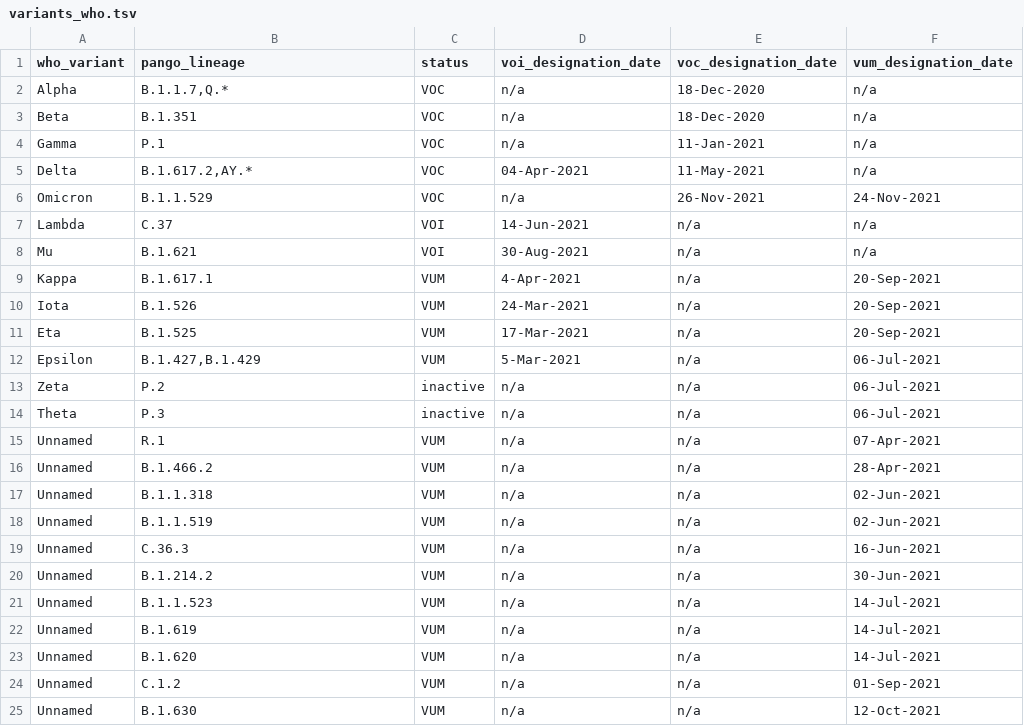
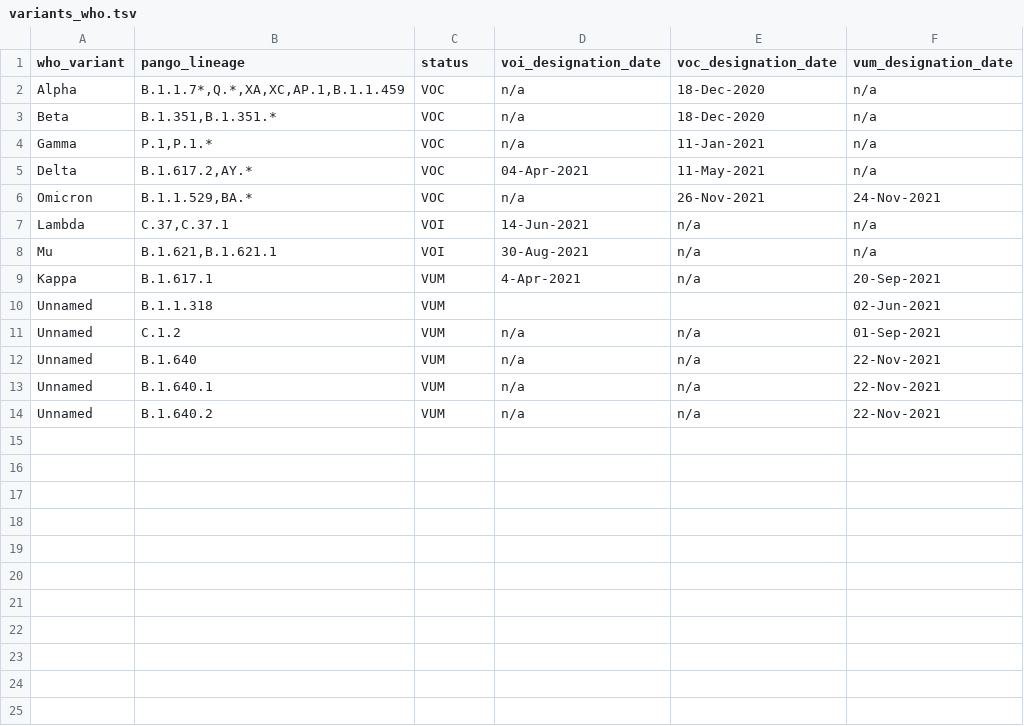
Before and after one commit to cidgoh/nf-ncov-voc, a TSV file: .github/data/variants/variants_who.tsv, drawn as a sheet.

Commit message:
Update variants_who.tsv
Updated VOCs, VOIs and VUMs as per January 13, 2022

```diff
--- a/.github/data/variants/variants_who.tsv
+++ b/.github/data/variants/variants_who.tsv
@@ -1,25 +1,14 @@
 who_variant	pango_lineage	status	voi_designation_date	voc_designation_date	vum_designation_date
-Alpha	B.1.1.7,Q.*	VOC	n/a	18-Dec-2020	n/a
-Beta	B.1.351	VOC	n/a	18-Dec-2020	n/a
-Gamma	P.1	VOC	n/a	11-Jan-2021	n/a
+Alpha	B.1.1.7*,Q.*,XA,XC,AP.1,B.1.1.459	VOC	n/a	18-Dec-2020	n/a
+Beta	B.1.351,B.1.351.*	VOC	n/a	18-Dec-2020	n/a
+Gamma	P.1,P.1.*	VOC	n/a	11-Jan-2021	n/a
 Delta	B.1.617.2,AY.*	VOC	04-Apr-2021	11-May-2021	n/a
-Omicron	B.1.1.529	VOC	n/a	26-Nov-2021	24-Nov-2021
-Lambda	C.37	VOI	14-Jun-2021	n/a	n/a
-Mu	B.1.621	VOI	30-Aug-2021	n/a	n/a
+Omicron	B.1.1.529,BA.*	VOC	n/a	26-Nov-2021	24-Nov-2021
+Lambda	C.37,C.37.1	VOI	14-Jun-2021	n/a	n/a
+Mu	B.1.621,B.1.621.1	VOI	30-Aug-2021	n/a	n/a
 Kappa	B.1.617.1	VUM	4-Apr-2021	n/a	20-Sep-2021
-Iota	B.1.526	VUM	24-Mar-2021	n/a	20-Sep-2021
-Eta	B.1.525	VUM	17-Mar-2021	n/a	20-Sep-2021
-Epsilon	B.1.427,B.1.429	VUM	5-Mar-2021	n/a	06-Jul-2021
-Zeta	P.2	inactive	n/a	n/a	06-Jul-2021
-Theta	P.3	inactive	n/a	n/a	06-Jul-2021
-Unnamed	R.1	VUM	n/a	n/a	07-Apr-2021
-Unnamed	B.1.466.2	VUM	n/a	n/a	28-Apr-2021
-Unnamed	B.1.1.318	VUM	n/a	n/a	02-Jun-2021
-Unnamed	B.1.1.519	VUM	n/a	n/a	02-Jun-2021
-Unnamed	C.36.3	VUM	n/a	n/a	16-Jun-2021
-Unnamed	B.1.214.2	VUM	n/a	n/a	30-Jun-2021
-Unnamed	B.1.1.523	VUM	n/a	n/a	14-Jul-2021
-Unnamed	B.1.619	VUM	n/a	n/a	14-Jul-2021
-Unnamed	B.1.620	VUM	n/a	n/a	14-Jul-2021
+Unnamed	B.1.1.318	VUM			02-Jun-2021
 Unnamed	C.1.2	VUM	n/a	n/a	01-Sep-2021
-Unnamed	B.1.630	VUM	n/a	n/a	12-Oct-2021
+Unnamed	B.1.640	VUM	n/a	n/a	22-Nov-2021
+Unnamed	B.1.640.1	VUM	n/a	n/a	22-Nov-2021
+Unnamed	B.1.640.2	VUM	n/a	n/a	22-Nov-2021
```
